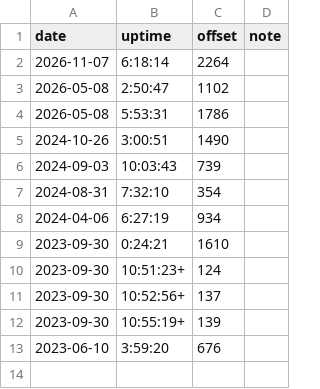
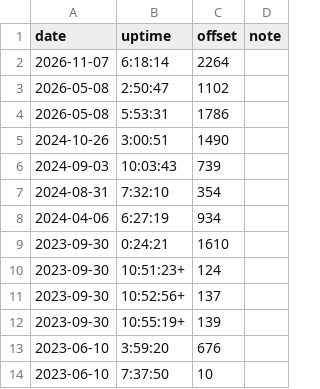
Before and after one commit to nbros/ong_music, a TSV file: offsets.tsv, drawn as a sheet; the diff names each change by its address in the sheet, - before the commit and + after, or states it on an @@ line.

Commit message:
Offsets of 2023-06-10: only at 3:59:20 +11:16, only at 7:37:50 +0:10
3:59:20	676
7:37:50	10

```diff
--- a/offsets.tsv
+++ b/offsets.tsv
+row 14: 2023-06-10 | 7:37:50 | 10
```
